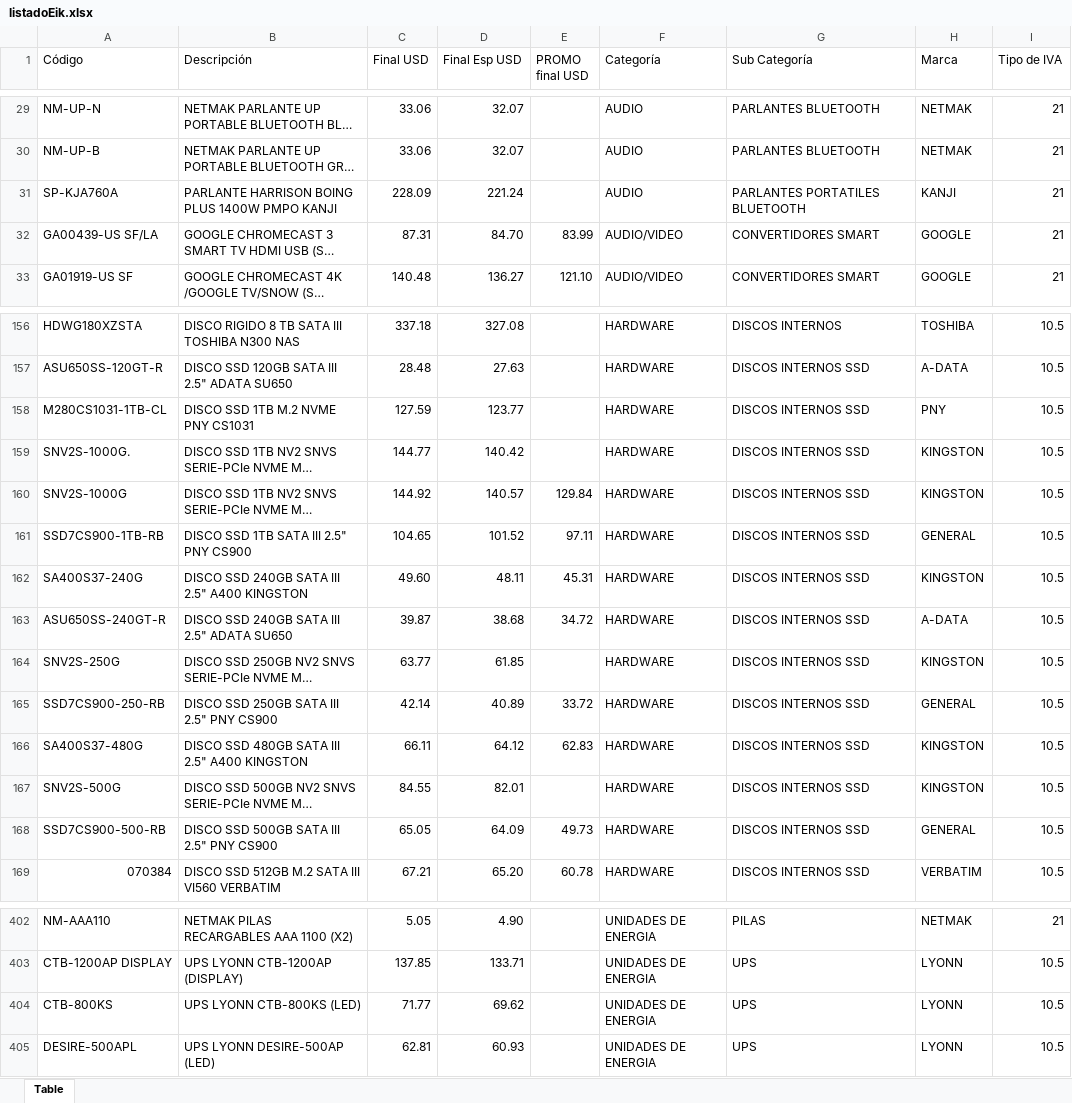
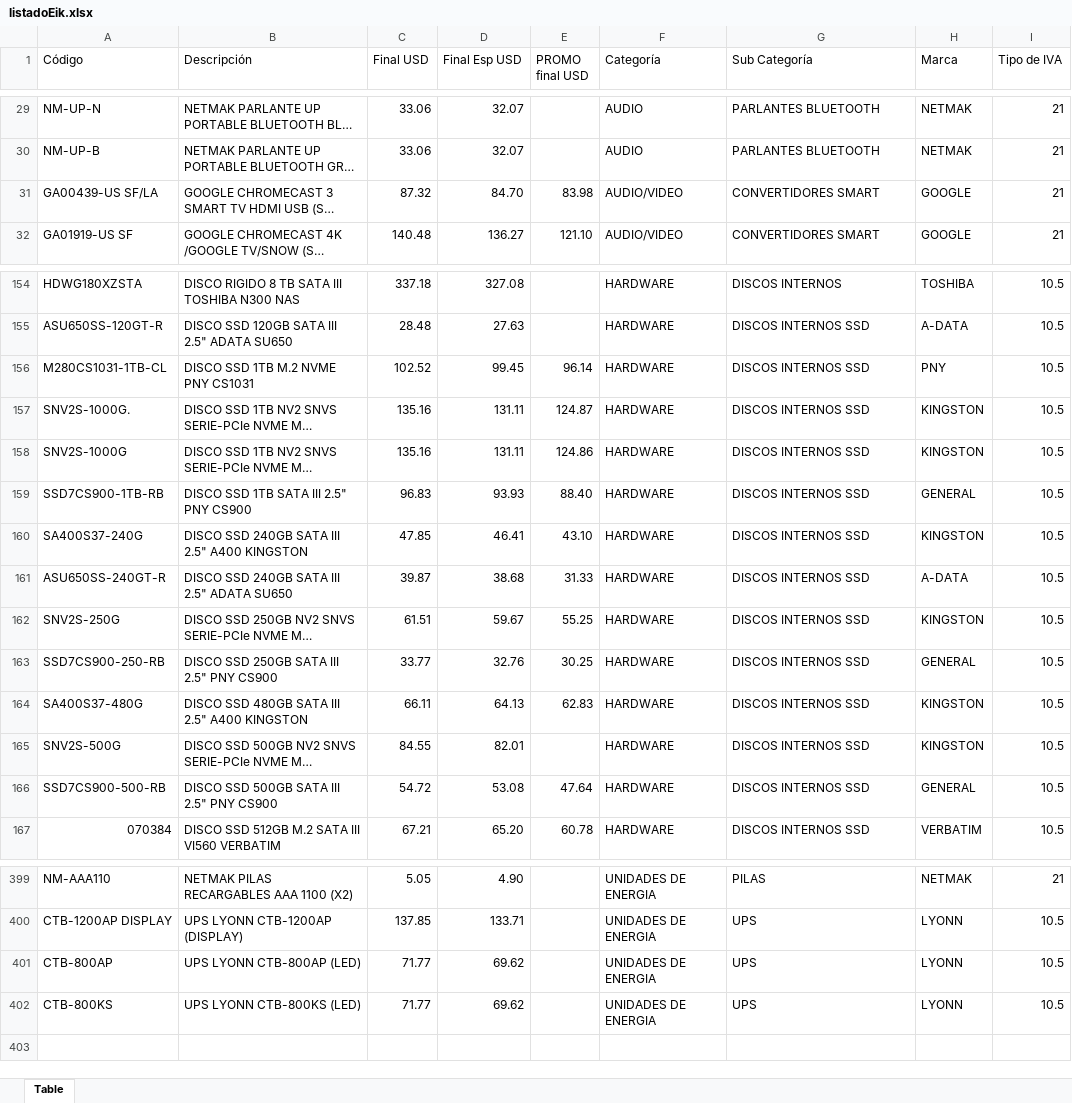
Before and after one commit to Mariano-RA/Repo-Python-DB-DottAPI, an Excel workbook: nuevosScripts/Eik/Listado/listadoEik.xlsx, sheet Table, drawn as a sheet; only a part is shown, gaps mark what is left out; long unchanged cells end in …; values as stored, in another font and other column widths than the file's, no cell formats; table styles not drawn; removed rows and columns are numbered as before the commit, all else as after; the diff covers the shown part only; the diff names each change by its address in the sheet, - before the commit and + after, or states it on an @@ line.

```diff
--- a/nuevosScripts/Eik/Listado/listadoEik.xlsx (sheet Table)
+++ b/nuevosScripts/Eik/Listado/listadoEik.xlsx (sheet Table)
-row 31: SP-KJA760A | PARLANTE HARRISON BOING PLUS 1400W PMPO KANJI | 228.09 | 221.24 |  | AUDIO | PARLANTES PORTATILES BLUETOOTH | KANJI | 21
-C31 (Final USD): 87.31
+C31 (Final USD): 87.32
-E31 (PROMO final USD): 83.99
+E31 (PROMO final USD): 83.98
-C156 (Final USD): 127.59
+C156 (Final USD): 102.52
-D156 (Final Esp USD): 123.77
+D156 (Final Esp USD): 99.45
-E156 (PROMO final USD): (empty)
+E156 (PROMO final USD): 96.14
-C157 (Final USD): 144.77
+C157 (Final USD): 135.16
-D157 (Final Esp USD): 140.42
+D157 (Final Esp USD): 131.11
-E157 (PROMO final USD): (empty)
+E157 (PROMO final USD): 124.87
-C158 (Final USD): 144.92
+C158 (Final USD): 135.16
-D158 (Final Esp USD): 140.57
+D158 (Final Esp USD): 131.11
-E158 (PROMO final USD): 129.84
+E158 (PROMO final USD): 124.86
-C159 (Final USD): 104.65
+C159 (Final USD): 96.83
-D159 (Final Esp USD): 101.52
+D159 (Final Esp USD): 93.93
-E159 (PROMO final USD): 97.11
+E159 (PROMO final USD): 88.40
-C160 (Final USD): 49.60
+C160 (Final USD): 47.85
-D160 (Final Esp USD): 48.11
+D160 (Final Esp USD): 46.41
-E160 (PROMO final USD): 45.31
+E160 (PROMO final USD): 43.10
-E161 (PROMO final USD): 34.72
+E161 (PROMO final USD): 31.33
-C162 (Final USD): 63.77
+C162 (Final USD): 61.51
-D162 (Final Esp USD): 61.85
+D162 (Final Esp USD): 59.67
-E162 (PROMO final USD): (empty)
+E162 (PROMO final USD): 55.25
-C163 (Final USD): 42.14
+C163 (Final USD): 33.77
-D163 (Final Esp USD): 40.89
+D163 (Final Esp USD): 32.76
-E163 (PROMO final USD): 33.72
+E163 (PROMO final USD): 30.25
-D164 (Final Esp USD): 64.12
+D164 (Final Esp USD): 64.13
-C166 (Final USD): 65.05
+C166 (Final USD): 54.72
-D166 (Final Esp USD): 64.09
+D166 (Final Esp USD): 53.08
-E166 (PROMO final USD): 49.73
+E166 (PROMO final USD): 47.64
+row 401: CTB-800AP | UPS LYONN CTB-800AP (LED) | 71.77 | 69.62 |  | UNIDADES DE ENERGIA | UPS | LYONN | 10.5
-row 405: DESIRE-500APL | UPS LYONN DESIRE-500AP (LED) | 62.81 | 60.93 |  | UNIDADES DE ENERGIA | UPS | LYONN | 10.5
```
Also changed, not shown: 3 added rows, 5 removed rows, 2 moved rows and 73 edited cells elsewhere in this sheet, cell formats, nuevosScripts/Elit/Listado/listadoElit.xlsx, nuevosScripts/Invid/Listado/listadoInvid.xlsx, 49 other files.
